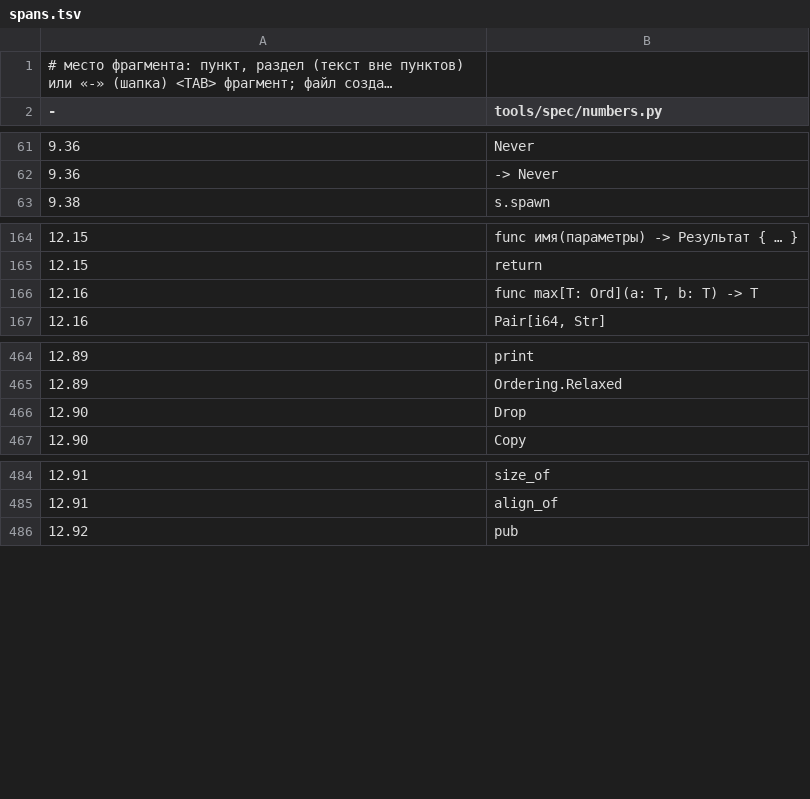
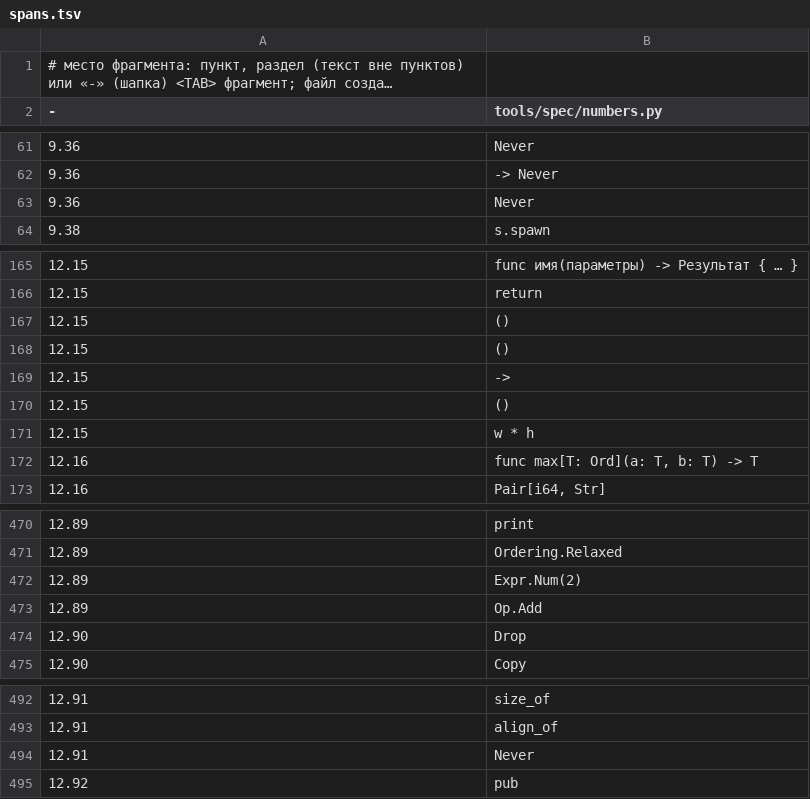
Before and after one commit to SfayraX/NulixLang, a TSV file: grammar/spans.tsv, drawn as a sheet; only a part is shown, gaps mark what is left out; long unchanged cells end in …; the diff names each change by its address in the sheet, - before the commit and + after, or states it on an @@ line.

```diff
--- a/grammar/spans.tsv
+++ b/grammar/spans.tsv
+row 63: 9.36 | Never
+row 167: 12.15 | ()
+row 168: 12.15 | ()
+row 169: 12.15 | ->
+row 170: 12.15 | ()
+row 171: 12.15 | w * h
+row 472: 12.89 | Expr.Num(2)
+row 473: 12.89 | Op.Add
+row 494: 12.91 | Never
```
Also changed, not shown: grammar/fragments.tsv, grammar/tokens.golden.tsv, 5 other files.
